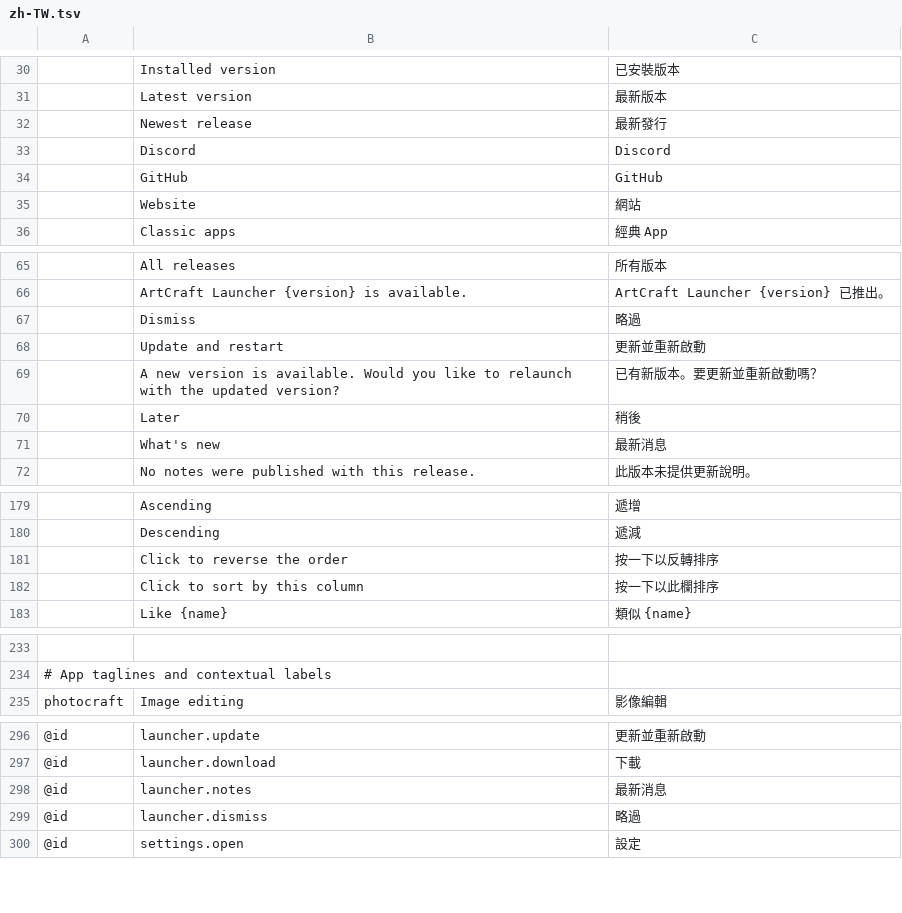
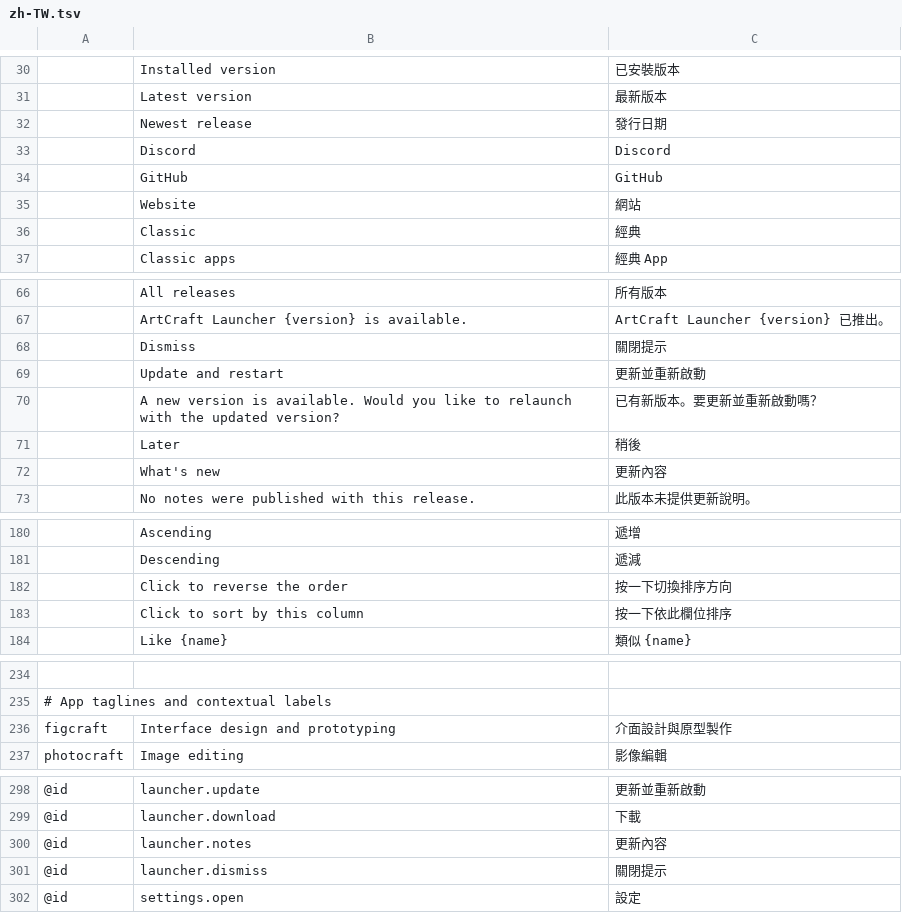
Before and after one commit to MaxTheHaters/craft-launcher, a TSV file: crates/ui-egui/src/i18n/zh-TW.tsv, drawn as a sheet; only a part is shown, gaps mark what is left out; addresses are those after the commit; the diff covers the shown part only; the diff names each change by its address in the sheet, - before the commit and + after, or states it on an @@ line.

Commit message:
Refine approved Traditional Chinese translations

```diff
--- a/crates/ui-egui/src/i18n/zh-TW.tsv
+++ b/crates/ui-egui/src/i18n/zh-TW.tsv
-C32: 最新發行
+C32: 發行日期
+row 36:  | Classic | 經典
-C68: 略過
+C68: 關閉提示
-C72: 最新消息
+C72: 更新內容
-C182: 按一下以反轉排序
+C182: 按一下切換排序方向
-C183: 按一下以此欄排序
+C183: 按一下依此欄位排序
+row 236: figcraft | Interface design and prototyping | 介面設計與原型製作
-C300: 最新消息
+C300: 更新內容
-C301: 略過
+C301: 關閉提示
```
Also changed, not shown: 10 edited cells elsewhere in this file.
